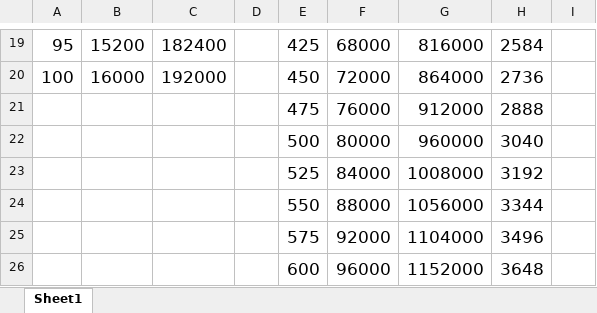
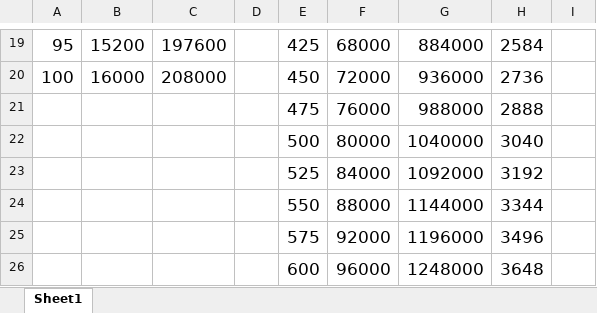
Before and after one commit to bachsofttrick/cover-letter-generator, an Excel workbook: wage.xlsx, sheet Sheet1, drawn as a sheet; only a part is shown, gaps mark what is left out; values as stored, in another font and other column widths than the file's, no borders; the diff covers the shown part only; the diff names each change by its address in the sheet, - before the commit and + after, or states it on an @@ line.

```diff
--- a/wage.xlsx (sheet Sheet1)
+++ b/wage.xlsx (sheet Sheet1)
-C19: 182400
+C19: 197600
-G19: 816000
+G19: 884000
-C20: 192000
+C20: 208000
-G20: 864000
+G20: 936000
-G21: 912000
+G21: 988000
-G22: 960000
+G22: 1040000
-G23: 1008000
+G23: 1092000
-G24: 1056000
+G24: 1144000
-G25: 1104000
+G25: 1196000
-G26: 1152000
+G26: 1248000
```
Also changed, not shown: 32 edited cells elsewhere in this sheet, 1 other file.
